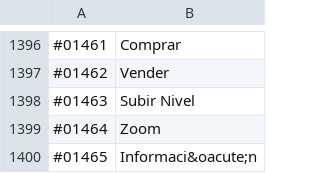
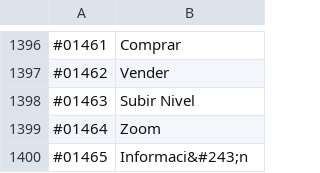
Before and after one commit to Fotoniano23/MaSaSpanish, a CSV file: Spanish.csv, drawn as a sheet; only a part is shown, gaps mark what is left out.

Commit message:
Add files via upload

```diff
--- a/Spanish.csv
+++ b/Spanish.csv
@@ -1399,2 +1399,2 @@
 "#01464","Zoom"
-"#01465","Informaci&oacute;n"
+"#01465","Informaci&#243;n"
```
